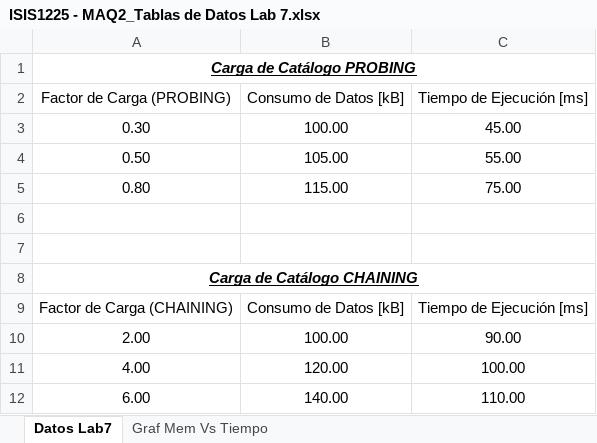
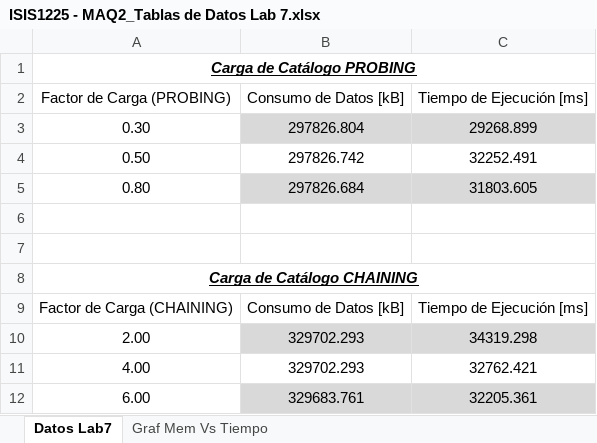
Before and after one commit to EDA2021-1-SEC06-G04/LabCollision-S07-G04, an Excel workbook: Docs/ISIS1225 - MAQ2_Tablas de Datos Lab 7.xlsx, sheet Datos Lab7, drawn as a sheet; values as stored, in another font and other column widths than the file's, no borders; table styles not drawn; the diff names each change by its address in the sheet, - before the commit and + after, or states it on an @@ line.

```diff
--- a/Docs/ISIS1225 - MAQ2_Tablas de Datos Lab 7.xlsx (sheet Datos Lab7)
+++ b/Docs/ISIS1225 - MAQ2_Tablas de Datos Lab 7.xlsx (sheet Datos Lab7)
-B3 (Consumo de Datos [kB]): 100.00
+B3 (Consumo de Datos [kB]): 297826.804
-B3:C3 fill: none
+B3:C3 fill: #D9D9D9
-C3 (Tiempo de Ejecución [ms]): 45.00
+C3 (Tiempo de Ejecución [ms]): 29268.899
-B4 (Consumo de Datos [kB]): 105.00
+B4 (Consumo de Datos [kB]): 297826.742
-C4 (Tiempo de Ejecución [ms]): 55.00
+C4 (Tiempo de Ejecución [ms]): 32252.491
-B5 (Consumo de Datos [kB]): 115.00
+B5 (Consumo de Datos [kB]): 297826.684
-B5:C5 fill: none
+B5:C5 fill: #D9D9D9
-C5 (Tiempo de Ejecución [ms]): 75.00
+C5 (Tiempo de Ejecución [ms]): 31803.605
-B10 (Consumo de Datos [kB]): 100.00
+B10 (Consumo de Datos [kB]): 329702.293
-B10:C10 fill: none
+B10:C10 fill: #D9D9D9
-C10 (Tiempo de Ejecución [ms]): 90.00
+C10 (Tiempo de Ejecución [ms]): 34319.298
-B11 (Consumo de Datos [kB]): 120.00
+B11 (Consumo de Datos [kB]): 329702.293
-C11 (Tiempo de Ejecución [ms]): 100.00
+C11 (Tiempo de Ejecución [ms]): 32762.421
-B12 (Consumo de Datos [kB]): 140.00
+B12 (Consumo de Datos [kB]): 329683.761
-B12:C12 fill: none
+B12:C12 fill: #D9D9D9
-C12 (Tiempo de Ejecución [ms]): 110.00
+C12 (Tiempo de Ejecución [ms]): 32205.361
```
Also changed, not shown: charts or pictures, Docs/ISIS1225 - MAQ1_Tablas de Datos Lab 7 - Copy.xlsx, 3 other files.
